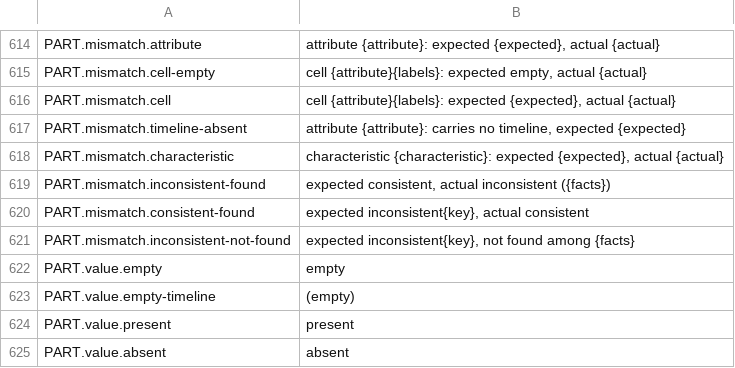
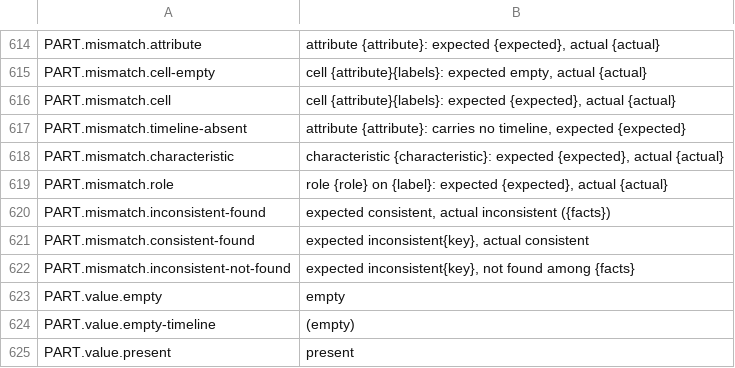
Before and after one commit to uchar-dev/uchar, a TSV file: backends/drools/src/main/resources/dev/uchar/regelspraak/message/messages-drools.en.tsv, drawn as a sheet; only a part is shown, gaps mark what is left out; the shorter side is filled out with more unchanged rows.

```diff
--- a/backends/drools/src/main/resources/dev/uchar/regelspraak/message/messages-drools.en.tsv
+++ b/backends/drools/src/main/resources/dev/uchar/regelspraak/message/messages-drools.en.tsv
@@ -618,2 +618,3 @@ PART.mismatch.timeline-absent	attribute {attribute}: carries no timeline, expect
 PART.mismatch.characteristic	characteristic {characteristic}: expected {expected}, actual {actual}
+PART.mismatch.role	role {role} on {label}: expected {expected}, actual {actual}
 PART.mismatch.inconsistent-found	expected consistent, actual inconsistent ({facts})
```
Also changed, not shown: backends/drools/src/main/resources/dev/uchar/regelspraak/message/messages-drools.nl.tsv, 4 other files.
